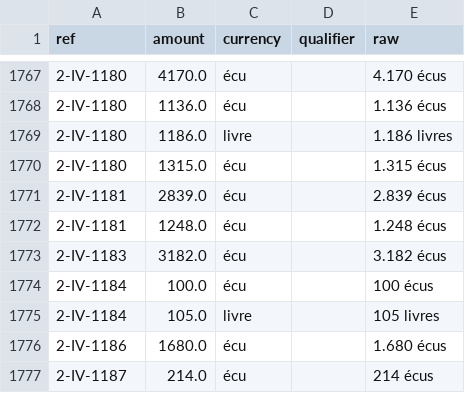
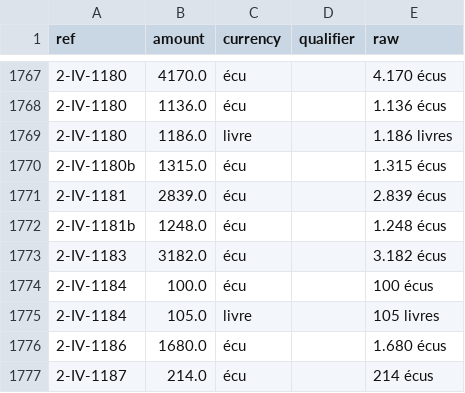
Before and after one commit to ozeleda/grandchamp-catalogue, a CSV file: csv/act_amounts.csv, drawn as a sheet; only a part is shown, gaps mark what is left out.

```diff
--- a/csv/act_amounts.csv
+++ b/csv/act_amounts.csv
@@ -1769,5 +1769,5 @@
 2-IV-1180,1186.0,livre,,1.186 livres
-2-IV-1180,1315.0,écu,,1.315 écus
+2-IV-1180b,1315.0,écu,,1.315 écus
 2-IV-1181,2839.0,écu,,2.839 écus
-2-IV-1181,1248.0,écu,,1.248 écus
+2-IV-1181b,1248.0,écu,,1.248 écus
 2-IV-1183,3182.0,écu,,3.182 écus
```
Also changed, not shown: csv/acts.csv, 3 other files.
